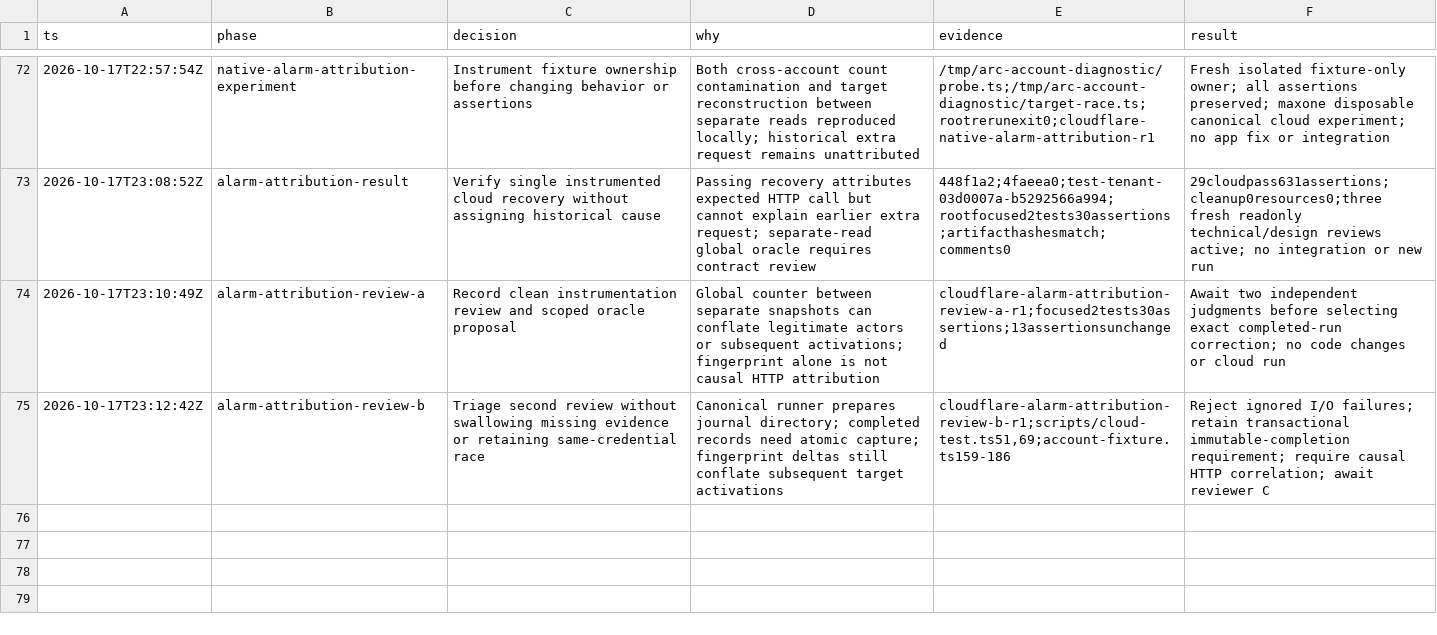
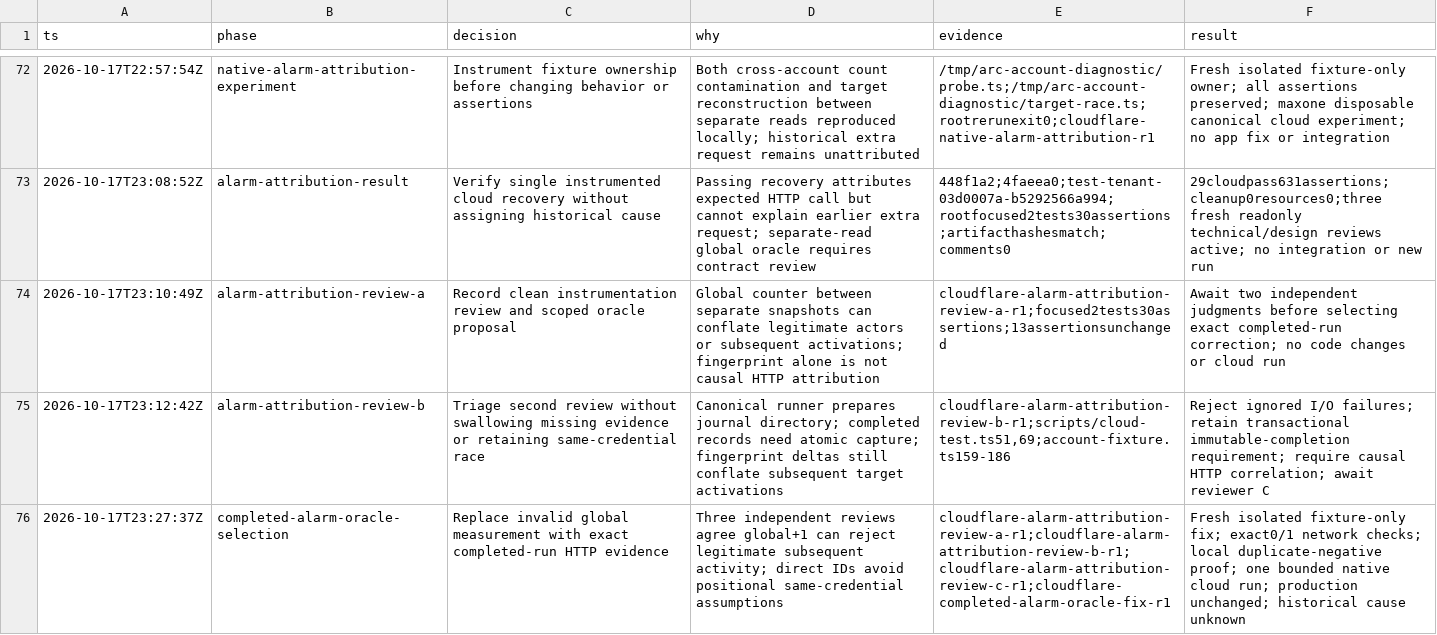
Before and after one commit to PlagueFPS/arc-tools, a TSV file: .audit/cloudflare-migration.tsv, drawn as a sheet; only a part is shown, gaps mark what is left out.

Commit message:
docs: select exact completed-alarm verification contract

```diff
--- a/.audit/cloudflare-migration.tsv
+++ b/.audit/cloudflare-migration.tsv
@@ -75 +75,2 @@ ts	phase	decision	why	evidence	result
 2026-10-17T23:12:42Z	alarm-attribution-review-b	Triage second review without swallowing missing evidence or retaining same-credential race	Canonical runner prepares journal directory; completed records need atomic capture; fingerprint deltas still conflate subsequent target activations	cloudflare-alarm-attribution-review-b-r1;scripts/cloud-test.ts51,69;account-fixture.ts159-186	Reject ignored I/O failures; retain transactional immutable-completion requirement; require causal HTTP correlation; await reviewer C
+2026-10-17T23:27:37Z	completed-alarm-oracle-selection	Replace invalid global measurement with exact completed-run HTTP evidence	Three independent reviews agree global+1 can reject legitimate subsequent activity; direct IDs avoid positional same-credential assumptions	cloudflare-alarm-attribution-review-a-r1;cloudflare-alarm-attribution-review-b-r1;cloudflare-alarm-attribution-review-c-r1;cloudflare-completed-alarm-oracle-fix-r1	Fresh isolated fixture-only fix; exact0/1 network checks; local duplicate-negative proof; one bounded native cloud run; production unchanged; historical cause unknown
```
Also changed, not shown: 1 other file.
